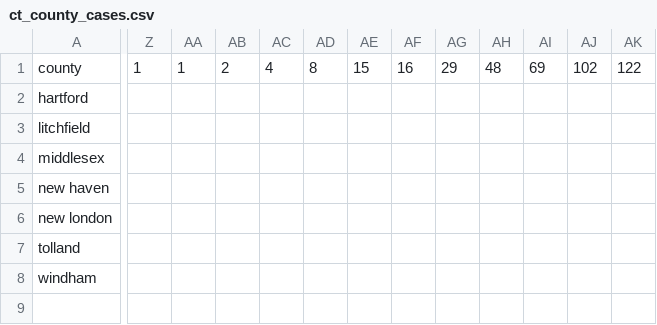
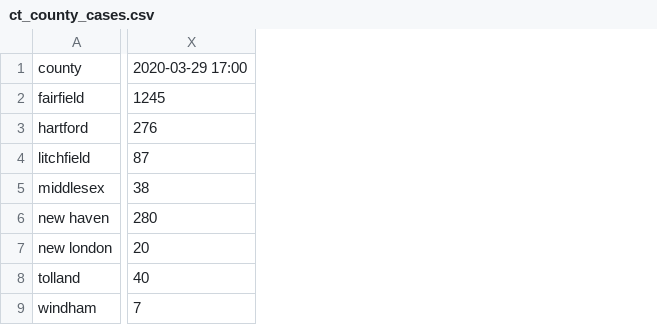
Before and after one commit to joeguinness/covid19data, a CSV file: ct_county_cases.csv, drawn as a sheet; only a part is shown, gaps mark what is left out; removed rows and columns are numbered as before the commit, all else as after; rows hold the shown columns only; the diff covers the shown part only; the diff names each change by its address in the sheet, - before the commit and + after, or states it on an @@ line.

```diff
--- a/ct_county_cases.csv
+++ b/ct_county_cases.csv
-column Z, row 1: 1
-column AA, row 1: 1
-column AB, row 1: 2
-column AC, row 1: 4
-column AD, row 1: 8
-column AE, row 1: 15
-column AF, row 1: 16
-column AG, row 1: 29
-column AH, row 1: 48
-column AI, row 1: 69
-column AJ, row 1: 102
-column AK, row 1: 122
+column X, row 1: 2020-03-29 17:00; rows 3-9: 276 | 87 | 38 | 280 | 20 | 40 | 7
+row 2: fairfield | 1245
```
Also changed, not shown: 10 removed columns and 1 edited cell elsewhere in this file, ma_county_cases.csv, nj_county_cases.csv, 3 other files.
